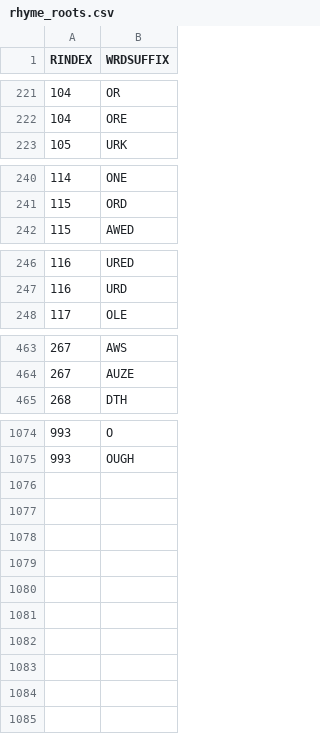
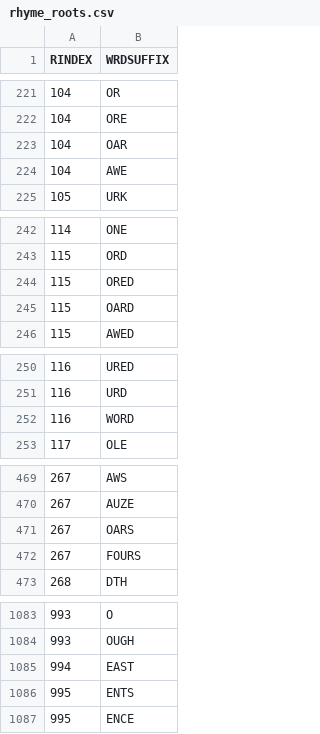
Before and after one commit to marknilan/v, a CSV file: words/rhyme_roots.csv, drawn as a sheet; only a part is shown, gaps mark what is left out; the diff covers the shown part only; the diff names each change by its address in the sheet, - before the commit and + after, or states it on an @@ line.

```diff
--- a/words/rhyme_roots.csv
+++ b/words/rhyme_roots.csv
+row 223: 104 | OAR
+row 224: 104 | AWE
+row 244: 115 | ORED
+row 245: 115 | OARD
+row 252: 116 | WORD
+row 471: 267 | OARS
+row 472: 267 | FOURS
+row 1085: 994 | EAST
+row 1086: 995 | ENTS
+row 1087: 995 | ENCE
```
Also changed, not shown: 2 added rows elsewhere in this file, 4 other files.
